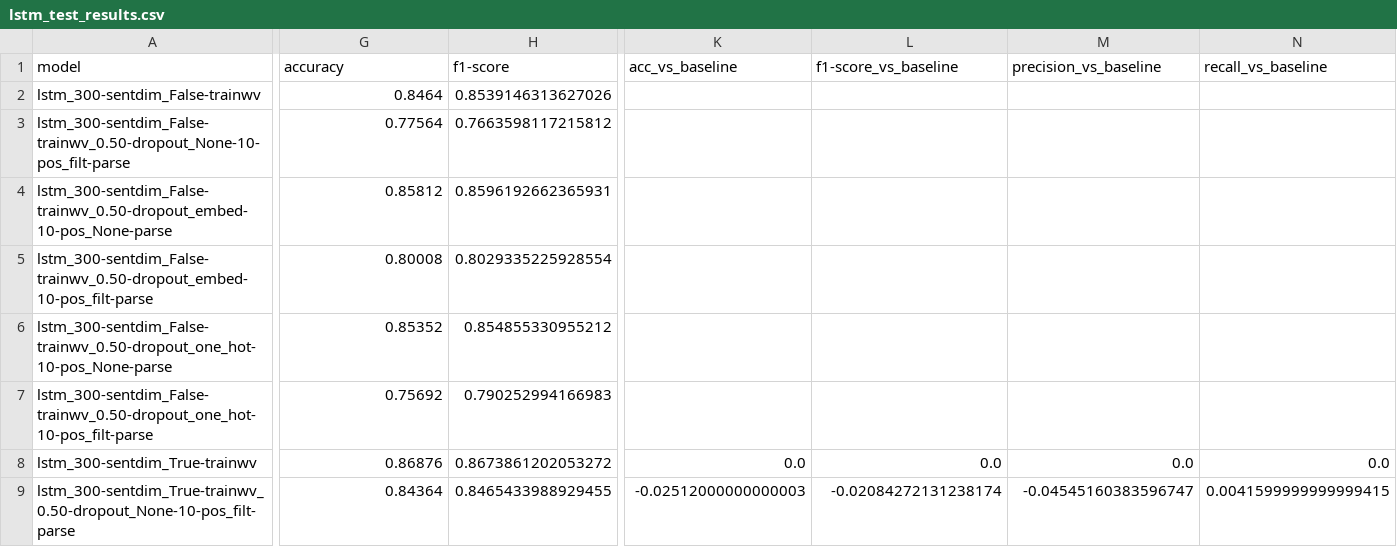
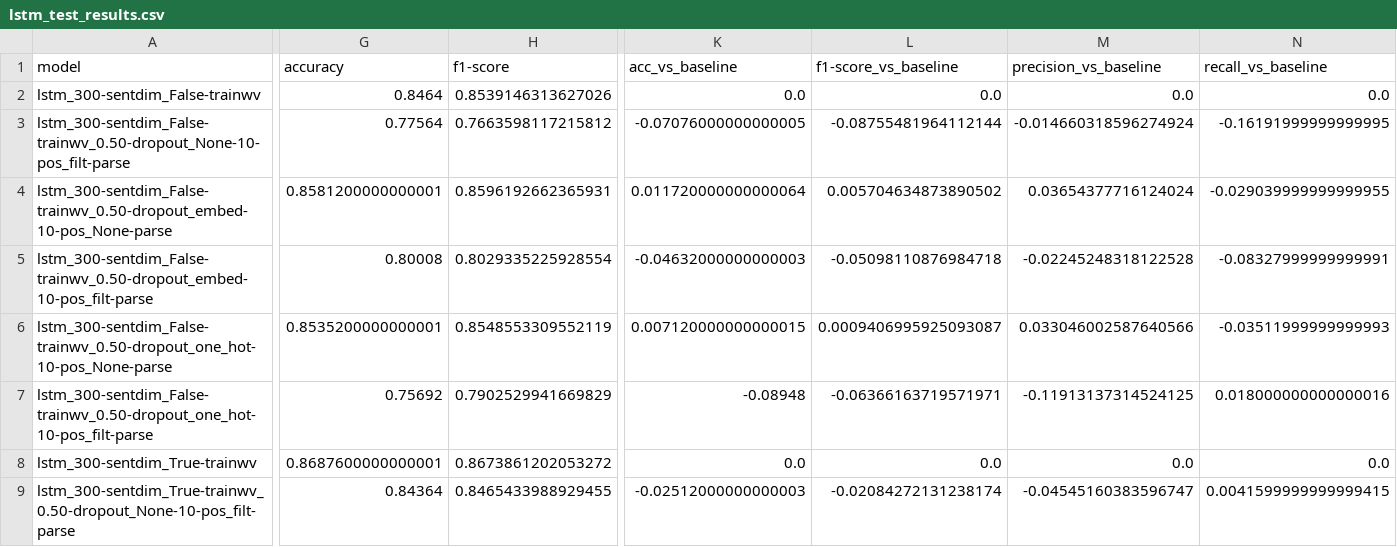
Before and after one commit to amr-amr/COMP550-Project, a CSV file: data/results_new2/lstm_test_results.csv, drawn as a sheet; only a part is shown, gaps mark what is left out; the diff covers the shown part only; the diff names each change by its address in the sheet, - before the commit and + after, or states it on an @@ line.

```diff
--- a/data/results_new2/lstm_test_results.csv
+++ b/data/results_new2/lstm_test_results.csv
-K2 (acc_vs_baseline): (empty)
+K2 (acc_vs_baseline): 0.0
-L2 (f1-score_vs_baseline): (empty)
+L2 (f1-score_vs_baseline): 0.0
-M2 (precision_vs_baseline): (empty)
+M2 (precision_vs_baseline): 0.0
-N2 (recall_vs_baseline): (empty)
+N2 (recall_vs_baseline): 0.0
-K3 (acc_vs_baseline): (empty)
+K3 (acc_vs_baseline): -0.07076000000000005
-L3 (f1-score_vs_baseline): (empty)
+L3 (f1-score_vs_baseline): -0.08755481964112144
-M3 (precision_vs_baseline): (empty)
+M3 (precision_vs_baseline): -0.014660318596274924
-N3 (recall_vs_baseline): (empty)
+N3 (recall_vs_baseline): -0.16191999999999995
-G4 (accuracy): 0.85812
+G4 (accuracy): 0.8581200000000001
-K4 (acc_vs_baseline): (empty)
+K4 (acc_vs_baseline): 0.011720000000000064
-L4 (f1-score_vs_baseline): (empty)
+L4 (f1-score_vs_baseline): 0.005704634873890502
-M4 (precision_vs_baseline): (empty)
+M4 (precision_vs_baseline): 0.03654377716124024
-N4 (recall_vs_baseline): (empty)
+N4 (recall_vs_baseline): -0.029039999999999955
-K5 (acc_vs_baseline): (empty)
+K5 (acc_vs_baseline): -0.04632000000000003
-L5 (f1-score_vs_baseline): (empty)
+L5 (f1-score_vs_baseline): -0.05098110876984718
-M5 (precision_vs_baseline): (empty)
+M5 (precision_vs_baseline): -0.02245248318122528
-N5 (recall_vs_baseline): (empty)
+N5 (recall_vs_baseline): -0.08327999999999991
-G6 (accuracy): 0.85352
+G6 (accuracy): 0.8535200000000001
-H6 (f1-score): 0.854855330955212
+H6 (f1-score): 0.8548553309552119
-K6 (acc_vs_baseline): (empty)
+K6 (acc_vs_baseline): 0.007120000000000015
-L6 (f1-score_vs_baseline): (empty)
+L6 (f1-score_vs_baseline): 0.0009406995925093087
-M6 (precision_vs_baseline): (empty)
+M6 (precision_vs_baseline): 0.033046002587640566
-N6 (recall_vs_baseline): (empty)
+N6 (recall_vs_baseline): -0.03511999999999993
-H7 (f1-score): 0.790252994166983
+H7 (f1-score): 0.7902529941669829
-K7 (acc_vs_baseline): (empty)
+K7 (acc_vs_baseline): -0.08948
-L7 (f1-score_vs_baseline): (empty)
+L7 (f1-score_vs_baseline): -0.06366163719571971
-M7 (precision_vs_baseline): (empty)
+M7 (precision_vs_baseline): -0.11913137314524125
-N7 (recall_vs_baseline): (empty)
+N7 (recall_vs_baseline): 0.018000000000000016
-G8 (accuracy): 0.86876
+G8 (accuracy): 0.8687600000000001
```
Also changed, not shown: 9 edited cells elsewhere in this file, data/results_new1/cnn_test_results.csv, data/results_new1/ff_test_results.csv, 7 other files.
